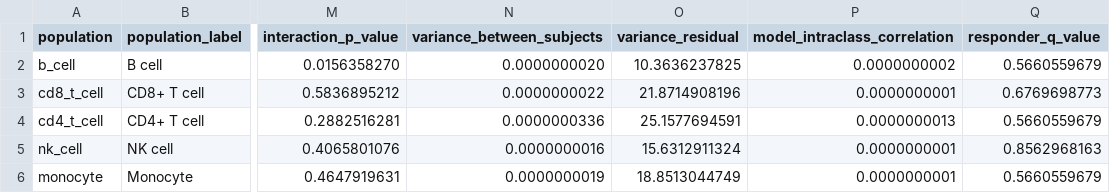
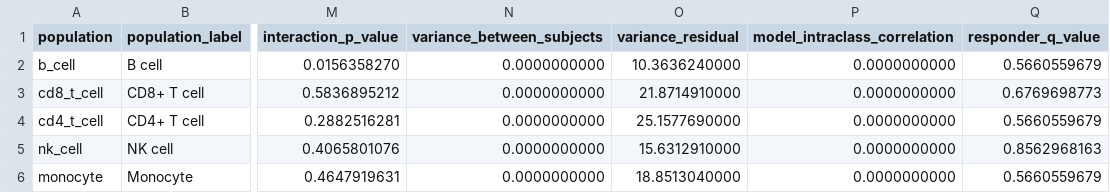
Before and after one commit to ljm234/teiko-cytometry-analysis, a CSV file: outputs/tables/mixed_model_summary.csv, drawn as a sheet; only a part is shown, gaps mark what is left out; the diff names each change by its address in the sheet, - before the commit and + after, or states it on an @@ line.

Commit message:
Round variance components to six decimals for run to run stability

```diff
--- a/outputs/tables/mixed_model_summary.csv
+++ b/outputs/tables/mixed_model_summary.csv
-N2 (variance_between_subjects): 0.0000000020
+N2 (variance_between_subjects): 0.0000000000
-O2 (variance_residual): 10.3636237825
+O2 (variance_residual): 10.3636240000
-P2 (model_intraclass_correlation): 0.0000000002
+P2 (model_intraclass_correlation): 0.0000000000
-N3 (variance_between_subjects): 0.0000000022
+N3 (variance_between_subjects): 0.0000000000
-O3 (variance_residual): 21.8714908196
+O3 (variance_residual): 21.8714910000
-P3 (model_intraclass_correlation): 0.0000000001
+P3 (model_intraclass_correlation): 0.0000000000
-N4 (variance_between_subjects): 0.0000000336
+N4 (variance_between_subjects): 0.0000000000
-O4 (variance_residual): 25.1577694591
+O4 (variance_residual): 25.1577690000
-P4 (model_intraclass_correlation): 0.0000000013
+P4 (model_intraclass_correlation): 0.0000000000
-N5 (variance_between_subjects): 0.0000000016
+N5 (variance_between_subjects): 0.0000000000
-O5 (variance_residual): 15.6312911324
+O5 (variance_residual): 15.6312910000
-P5:P6 (model_intraclass_correlation): 0.0000000001
+P5:P6 (model_intraclass_correlation): 0.0000000000
-N6 (variance_between_subjects): 0.0000000019
+N6 (variance_between_subjects): 0.0000000000
-O6 (variance_residual): 18.8513044749
+O6 (variance_residual): 18.8513040000
```
Also changed, not shown: 1 other file.
